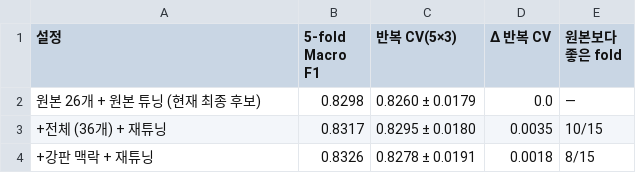
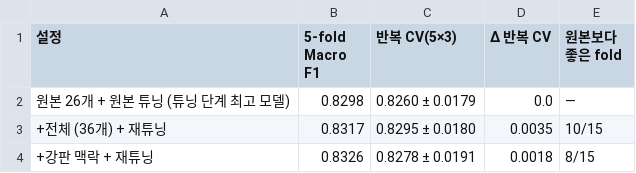
Before and after one commit to ehdwls1452/Teamproject01-steel-plate-fault-classification, a CSV file: results/feature_engineering/Taegyeom_fe_retune_comparison.csv, drawn as a sheet.

```diff
--- a/results/feature_engineering/Taegyeom_fe_retune_comparison.csv
+++ b/results/feature_engineering/Taegyeom_fe_retune_comparison.csv
@@ -1,3 +1,3 @@
 설정,5-fold Macro F1,반복 CV(5×3),Δ 반복 CV,원본보다 좋은 fold
-원본 26개 + 원본 튜닝 (현재 최종 후보),0.8298,0.8260 ± 0.0179,0.0,—
+원본 26개 + 원본 튜닝 (튜닝 단계 최고 모델),0.8298,0.8260 ± 0.0179,0.0,—
 +전체 (36개) + 재튜닝,0.8317,0.8295 ± 0.0180,0.0035,10/15
```
Also changed, not shown: results/ensemble/Taegyeom_ensemble_candidate_comparison.csv, results/ensemble/Taegyeom_ensemble_soft_voting_combos.csv, 32 other files.
